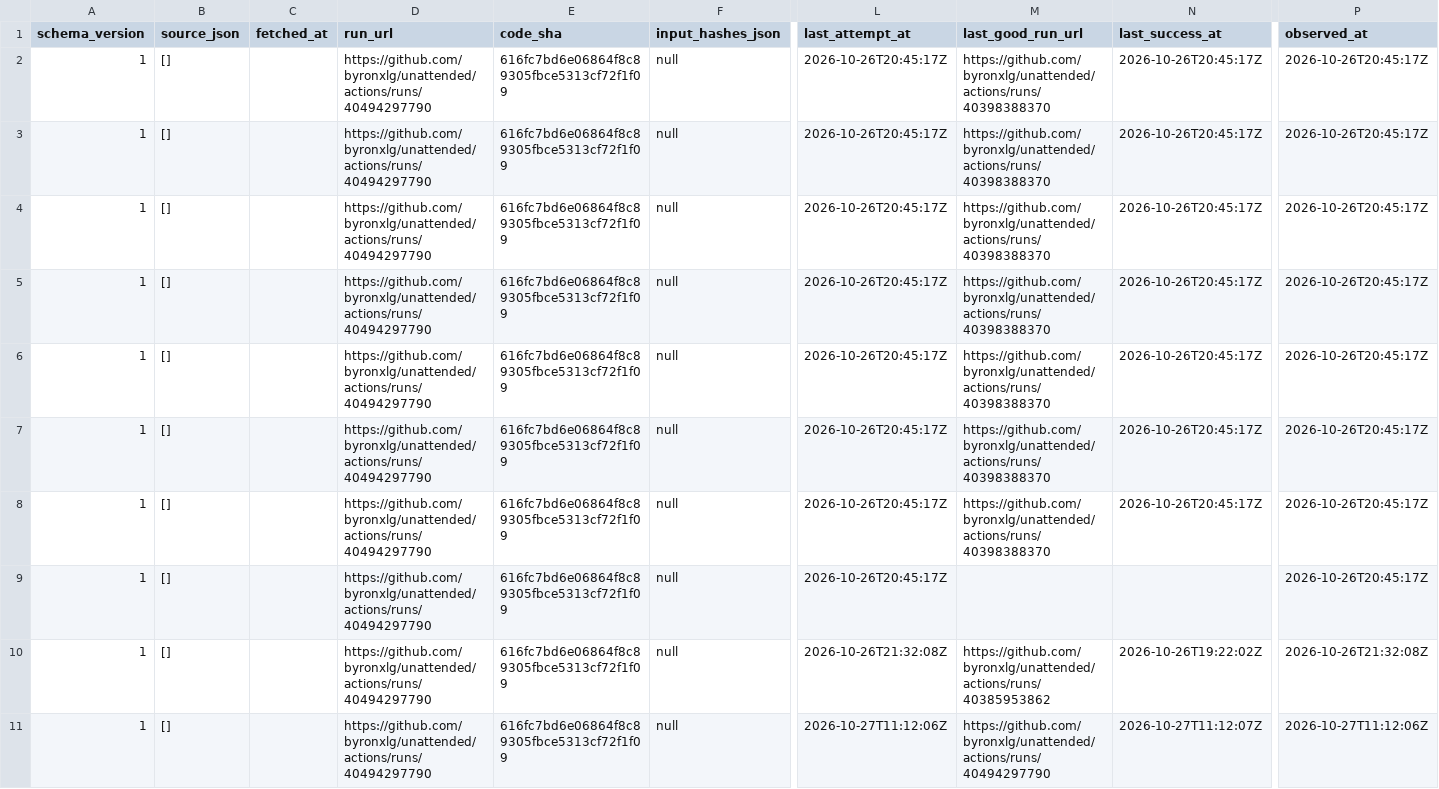
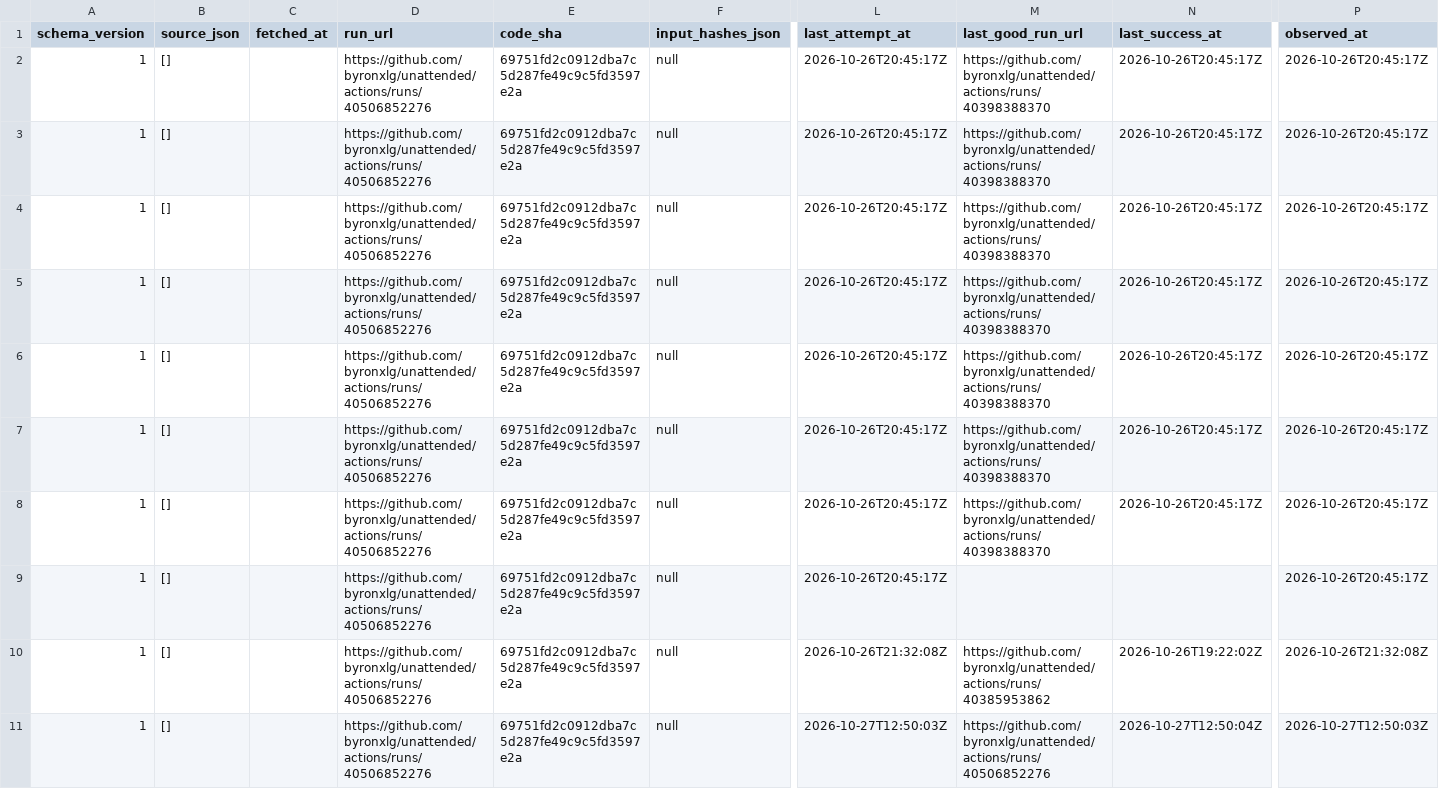
Before and after one commit to byronxlg/unattended, a CSV file: product/nz_election/data/status.csv, drawn as a sheet; only a part is shown, gaps mark what is left out; the diff names each change by its address in the sheet, - before the commit and + after, or states it on an @@ line.

```diff
--- a/product/nz_election/data/status.csv
+++ b/product/nz_election/data/status.csv
-D2:D11 (run_url): https://github.com/byronxlg/unattended/actions/runs/40494297790
+D2:D11 (run_url): https://github.com/byronxlg/unattended/actions/runs/40506852276
-E2:E11 (code_sha): 616fc7bd6e06864f8c89305fbce5313cf72f1f09
+E2:E11 (code_sha): 69751fd2c0912dba7c5d287fe49c9c5fd3597e2a
-L11 (last_attempt_at): 2026-10-27T11:12:06Z
+L11 (last_attempt_at): 2026-10-27T12:50:03Z
-M11 (last_good_run_url): https://github.com/byronxlg/unattended/actions/runs/40494297790
+M11 (last_good_run_url): https://github.com/byronxlg/unattended/actions/runs/40506852276
-N11 (last_success_at): 2026-10-27T11:12:07Z
+N11 (last_success_at): 2026-10-27T12:50:04Z
-P11 (observed_at): 2026-10-27T11:12:06Z
+P11 (observed_at): 2026-10-27T12:50:03Z
```
Also changed, not shown: product/nz_election/data/averages.csv, product/nz_election/data/polls.csv, 7 other files.
